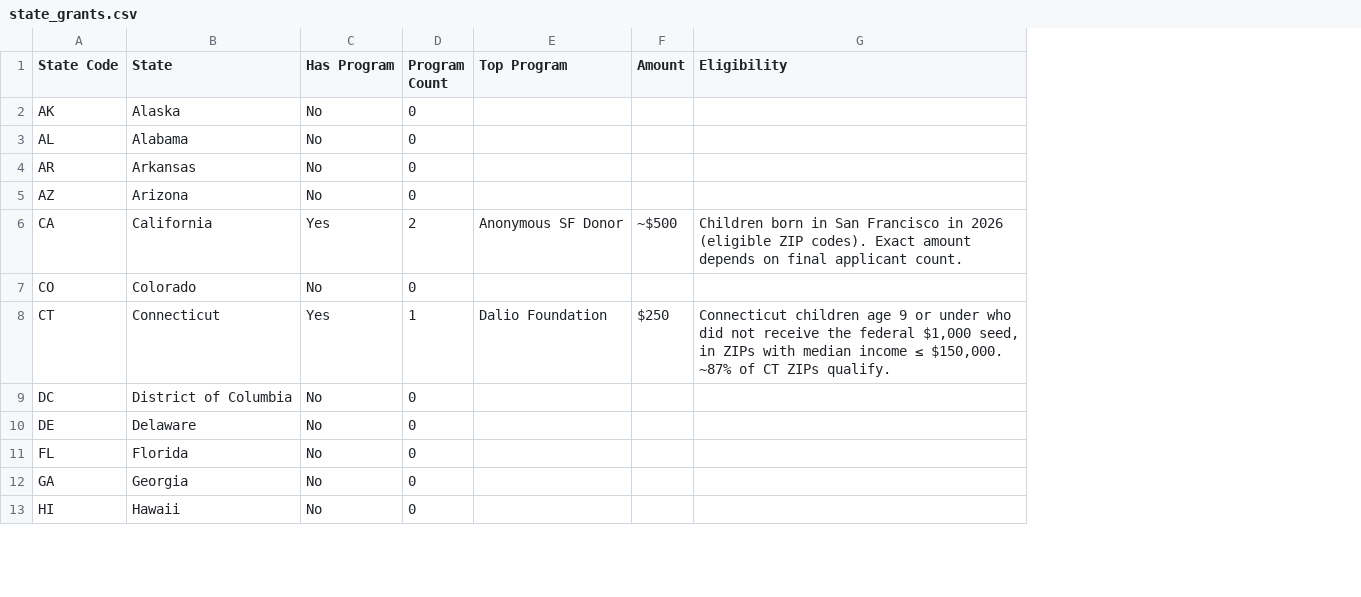
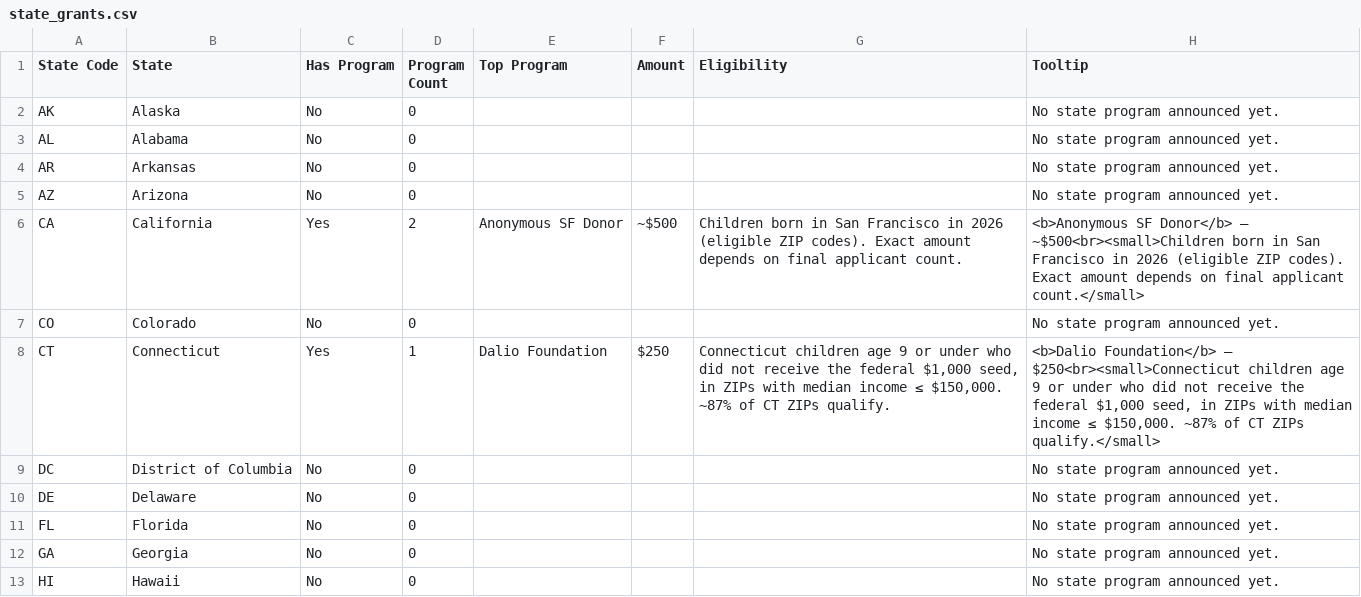
Before and after one commit to wayne-simonetti/trump_account_benefits_calculator, a CSV file: state_grants.csv, drawn as a sheet; only a part is shown; the diff names each change by its address in the sheet, - before the commit and + after, or states it on an @@ line.

```diff
--- a/state_grants.csv
+++ b/state_grants.csv
+column H (Tooltip), rows 2-13: No state program announced yet. | No state program announced yet. | No state program announced yet. | No state program announced yet. | <b>Anonymous SF Donor</b> — ~$500<br><small>Children born in San Francisco in 2026 (eligible ZIP codes). Exact amount depends on final applicant count.</small> | No state program announced yet. | <b>Dalio Foundation</b> — $250<br><small>Connecticut children age 9 or under who did not receive the federal $1,000 seed, in ZIPs with median income ≤ $150,000. ~87% of CT ZIPs qualify.</small> | No state program announced yet. | No state program announced yet. | No state program announced yet. | No state program announced yet. | No state program announced yet.
```
Also changed, not shown: 1 other file.
